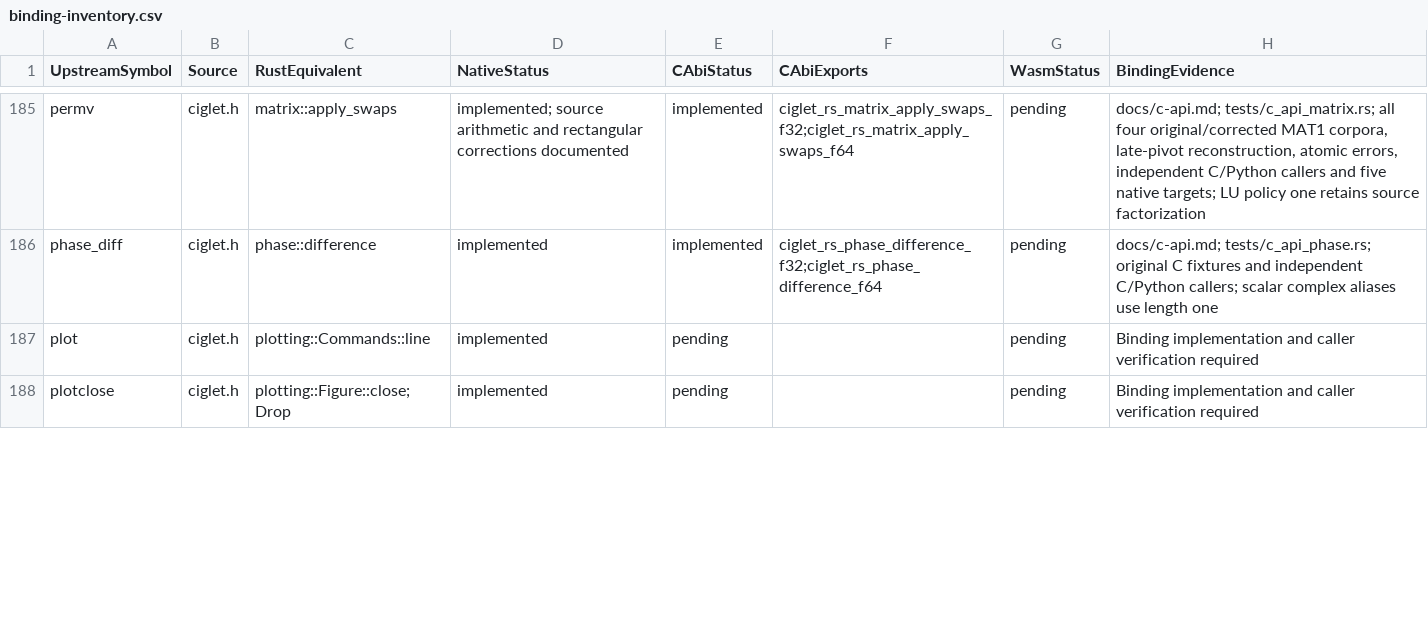
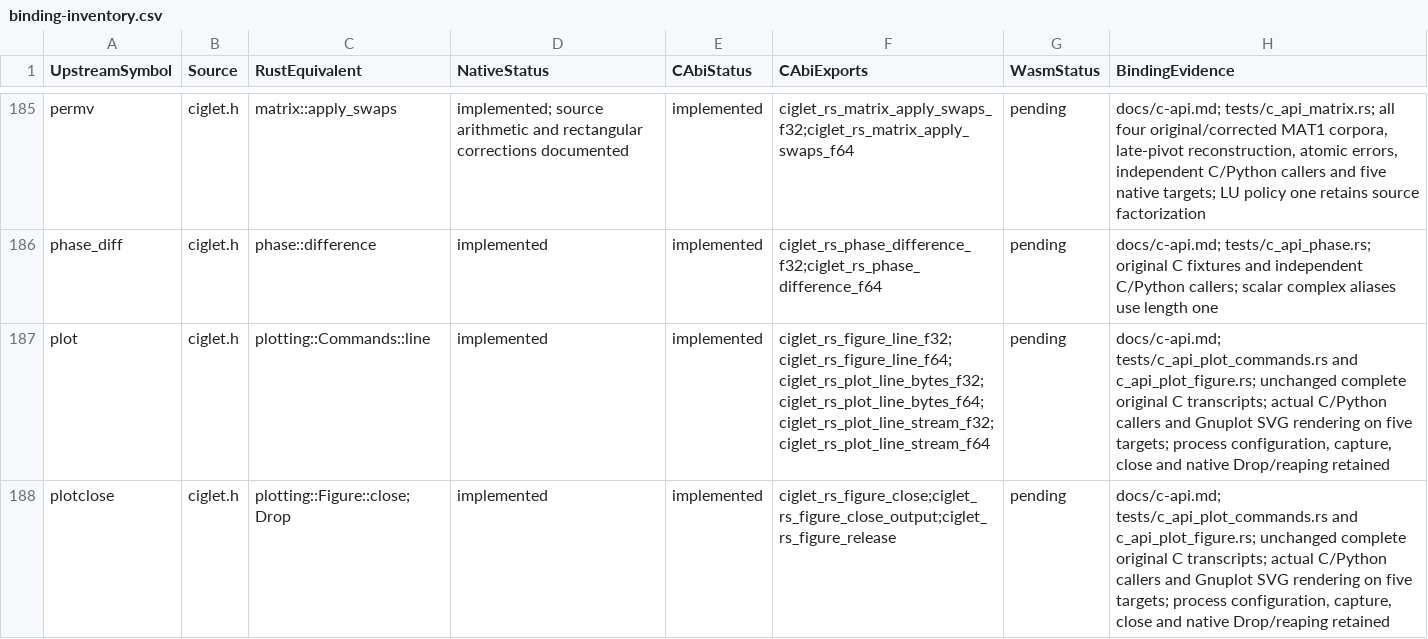
Before and after one commit to Lqm1/ciglet-rs, a CSV file: docs/binding-inventory.csv, drawn as a sheet; only a part is shown, gaps mark what is left out; the diff covers the shown part only.

Commit message:
feat: expose native plot process lifecycle

```diff
--- a/docs/binding-inventory.csv
+++ b/docs/binding-inventory.csv
@@ -186,3 +186,3 @@
 "phase_diff","ciglet.h","phase::difference","implemented","implemented","ciglet_rs_phase_difference_f32;ciglet_rs_phase_difference_f64","pending","docs/c-api.md; tests/c_api_phase.rs; original C fixtures and independent C/Python callers; scalar complex aliases use length one"
-"plot","ciglet.h","plotting::Commands::line","implemented","pending","","pending","Binding implementation and caller verification required"
-"plotclose","ciglet.h","plotting::Figure::close; Drop","implemented","pending","","pending","Binding implementation and caller verification required"
+"plot","ciglet.h","plotting::Commands::line","implemented","implemented","ciglet_rs_figure_line_f32;ciglet_rs_figure_line_f64;ciglet_rs_plot_line_bytes_f32;ciglet_rs_plot_line_bytes_f64;ciglet_rs_plot_line_stream_f32;ciglet_rs_plot_line_stream_f64","pending","docs/c-api.md; tests/c_api_plot_commands.rs and c_api_plot_figure.rs; unchanged complete original C transcripts; actual C/Python callers and Gnuplot SVG rendering on five targets; process configuration, capture, close and native Drop/reaping retained"
+"plotclose","ciglet.h","plotting::Figure::close; Drop","implemented","implemented","ciglet_rs_figure_close;ciglet_rs_figure_close_output;ciglet_rs_figure_release","pending","docs/c-api.md; tests/c_api_plot_commands.rs and c_api_plot_figure.rs; unchanged complete original C transcripts; actual C/Python callers and Gnuplot SVG rendering on five targets; process configuration, capture, close and native Drop/reaping retained"
```
Also changed, not shown: 9 edited cells elsewhere in this file, 11 other files.
